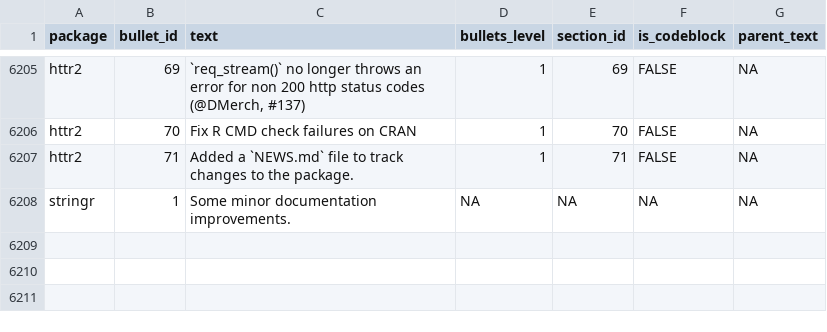
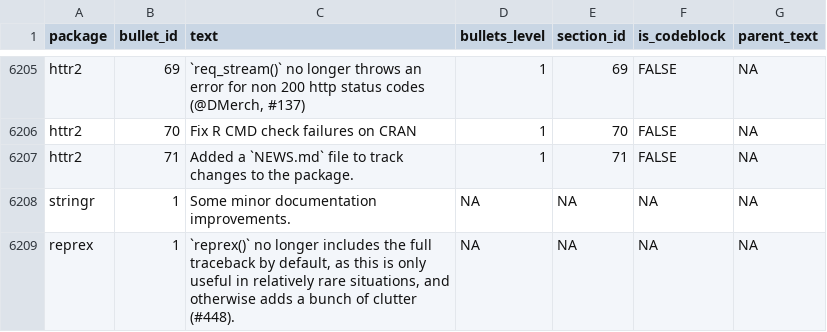
Before and after one commit to wurli/tidyverse-dev-bot, a CSV file: previous_updates.csv, drawn as a sheet; only a part is shown, gaps mark what is left out.

```diff
--- a/previous_updates.csv
+++ b/previous_updates.csv
@@ -6562 +6562,2 @@ httr2,71,Added a `NEWS.md` file to track changes to the package.,1,71,FALSE,NA
 stringr,1,Some minor documentation improvements.,NA,NA,NA,NA
+reprex,1,"`reprex()` no longer includes the full traceback by default, as this is only useful in relatively rare situations, and otherwise adds a bunch of clutter (#448).",NA,NA,NA,NA
```
Also changed, not shown: 3 other files.
